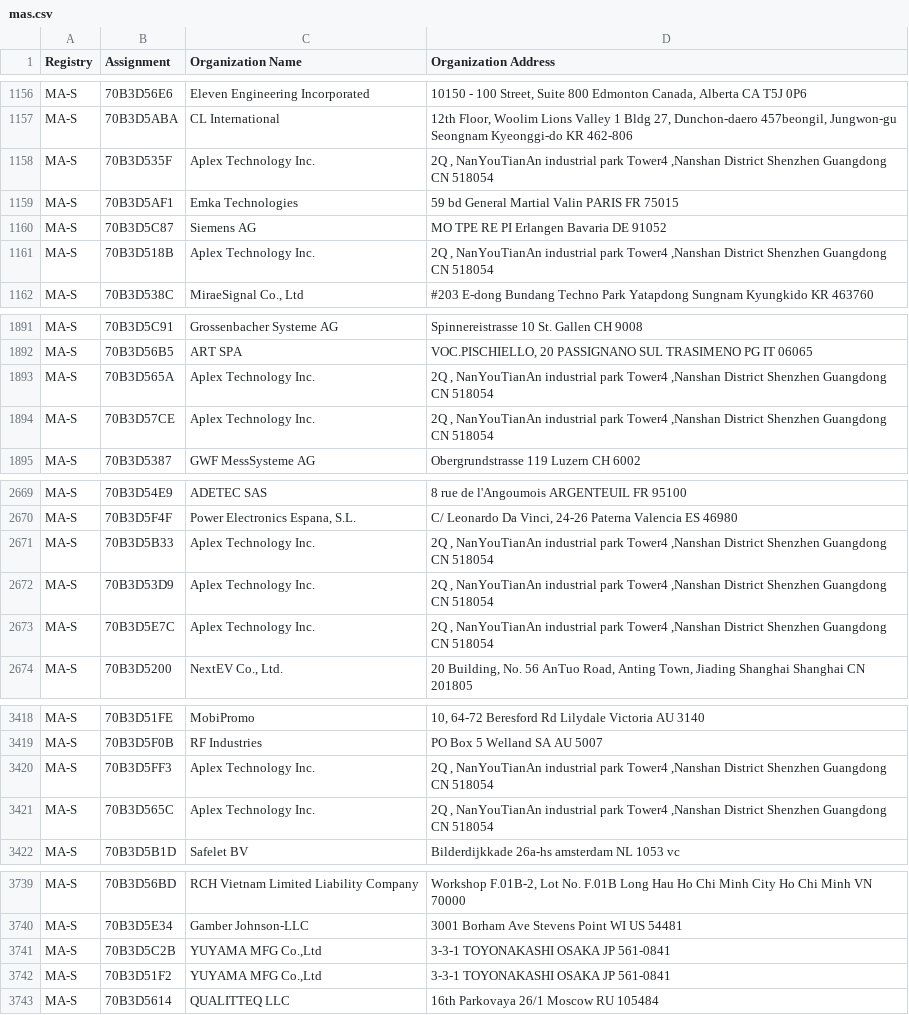
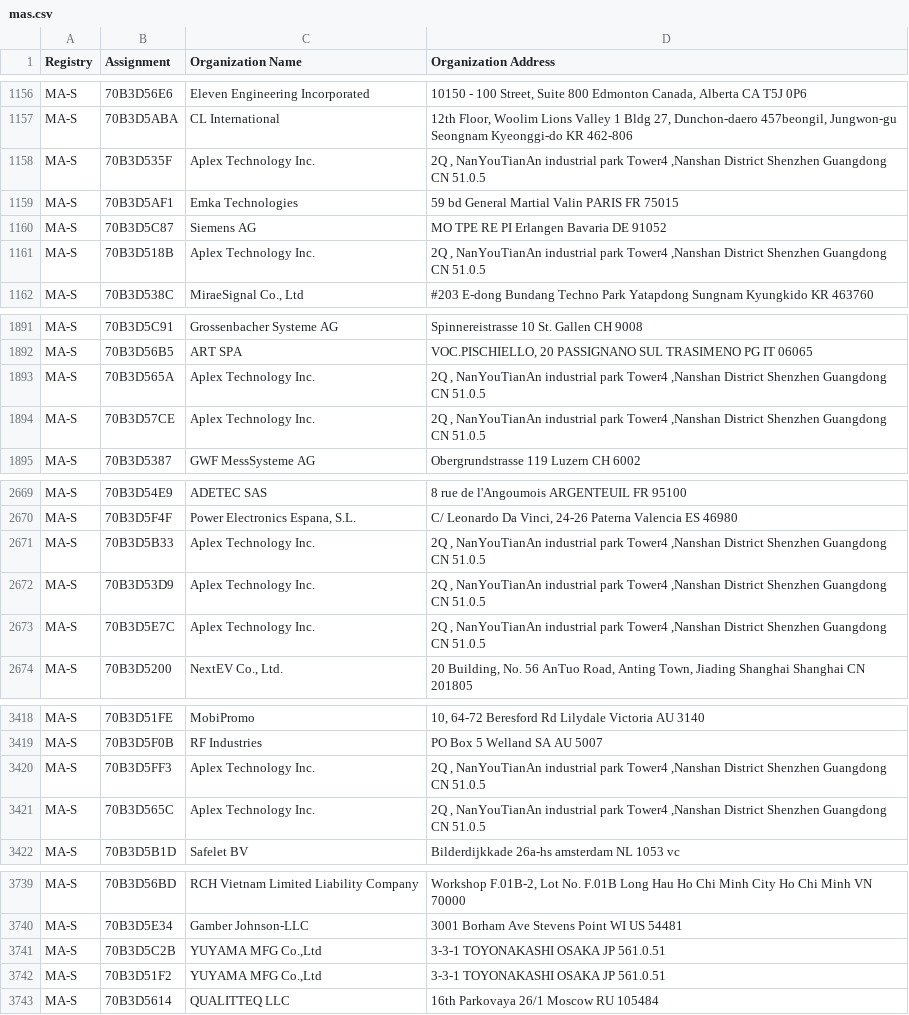
Before and after one commit to mbaker-97/sendit, a CSV file: sendit/helper_functions/mas.csv, drawn as a sheet; only a part is shown, gaps mark what is left out; the diff covers the shown part only.

```diff
--- a/sendit/helper_functions/mas.csv
+++ b/sendit/helper_functions/mas.csv
@@ -1157,6 +1157,6 @@ MA-S,70B3D56E6,Eleven Engineering Incorporated,"10150 - 100 Street, Suite 800 Ed
 MA-S,70B3D5ABA,CL International ,"12th Floor, Woolim Lions Valley 1 Bldg 27, Dunchon-daero 457beongil, Jungwon-gu Seongnam  Kyeonggi-do  KR 462-806 "
-MA-S,70B3D535F,Aplex Technology Inc.,"2Q , NanYouTianAn industrial park Tower4 ,Nanshan District Shenzhen Guangdong CN 518054 "
+MA-S,70B3D535F,Aplex Technology Inc.,"2Q , NanYouTianAn industrial park Tower4 ,Nanshan District Shenzhen Guangdong CN 51.0.5 "
 MA-S,70B3D5AF1,Emka Technologies,59 bd General Martial Valin PARIS  FR 75015
 MA-S,70B3D5C87,Siemens AG,MO TPE RE PI Erlangen Bavaria DE 91052
-MA-S,70B3D518B,Aplex Technology Inc.,"2Q , NanYouTianAn industrial park Tower4 ,Nanshan District Shenzhen Guangdong CN 518054 "
+MA-S,70B3D518B,Aplex Technology Inc.,"2Q , NanYouTianAn industrial park Tower4 ,Nanshan District Shenzhen Guangdong CN 51.0.5 "
 MA-S,70B3D538C,"MiraeSignal Co., Ltd",#203 E-dong Bundang Techno Park Yatapdong Sungnam Kyungkido KR 463760
@@ -1892,4 +1892,4 @@ MA-S,70B3D5C91,Grossenbacher Systeme AG,Spinnereistrasse 10 St. Gallen  CH 9008
 MA-S,70B3D56B5,ART SPA,"VOC.PISCHIELLO, 20 PASSIGNANO SUL TRASIMENO PG IT 06065 "
-MA-S,70B3D565A,Aplex Technology Inc.,"2Q , NanYouTianAn industrial park Tower4 ,Nanshan District Shenzhen Guangdong CN 518054 "
-MA-S,70B3D57CE,Aplex Technology Inc.,"2Q , NanYouTianAn industrial park Tower4 ,Nanshan District Shenzhen Guangdong CN 518054 "
+MA-S,70B3D565A,Aplex Technology Inc.,"2Q , NanYouTianAn industrial park Tower4 ,Nanshan District Shenzhen Guangdong CN 51.0.5 "
+MA-S,70B3D57CE,Aplex Technology Inc.,"2Q , NanYouTianAn industrial park Tower4 ,Nanshan District Shenzhen Guangdong CN 51.0.5 "
 MA-S,70B3D5387,GWF MessSysteme AG,Obergrundstrasse 119 Luzern  CH 6002
@@ -2670,5 +2670,5 @@ MA-S,70B3D54E9,ADETEC SAS,8 rue de l'Angoumois ARGENTEUIL  FR 95100
 MA-S,70B3D5F4F,"Power Electronics Espana, S.L.","C/ Leonardo Da Vinci, 24-26 Paterna Valencia ES 46980 "
-MA-S,70B3D5B33,Aplex Technology Inc.,"2Q , NanYouTianAn industrial park Tower4 ,Nanshan District Shenzhen Guangdong CN 518054 "
-MA-S,70B3D53D9,Aplex Technology Inc.,"2Q , NanYouTianAn industrial park Tower4 ,Nanshan District Shenzhen Guangdong CN 518054 "
-MA-S,70B3D5E7C,Aplex Technology Inc.,"2Q , NanYouTianAn industrial park Tower4 ,Nanshan District Shenzhen Guangdong CN 518054 "
+MA-S,70B3D5B33,Aplex Technology Inc.,"2Q , NanYouTianAn industrial park Tower4 ,Nanshan District Shenzhen Guangdong CN 51.0.5 "
+MA-S,70B3D53D9,Aplex Technology Inc.,"2Q , NanYouTianAn industrial park Tower4 ,Nanshan District Shenzhen Guangdong CN 51.0.5 "
+MA-S,70B3D5E7C,Aplex Technology Inc.,"2Q , NanYouTianAn industrial park Tower4 ,Nanshan District Shenzhen Guangdong CN 51.0.5 "
 MA-S,70B3D5200,"NextEV Co., Ltd.","20 Building, No. 56 AnTuo Road, Anting Town, Jiading Shanghai Shanghai CN 201805 "
@@ -3419,4 +3419,4 @@ MA-S,70B3D51FE,MobiPromo,"10, 64-72 Beresford Rd Lilydale Victoria AU 3140 "
 MA-S,70B3D5F0B,RF Industries,PO Box 5 Welland SA AU 5007
-MA-S,70B3D5FF3,Aplex Technology Inc.,"2Q , NanYouTianAn industrial park Tower4 ,Nanshan District Shenzhen Guangdong CN 518054 "
-MA-S,70B3D565C,Aplex Technology Inc.,"2Q , NanYouTianAn industrial park Tower4 ,Nanshan District Shenzhen Guangdong CN 518054 "
+MA-S,70B3D5FF3,Aplex Technology Inc.,"2Q , NanYouTianAn industrial park Tower4 ,Nanshan District Shenzhen Guangdong CN 51.0.5 "
+MA-S,70B3D565C,Aplex Technology Inc.,"2Q , NanYouTianAn industrial park Tower4 ,Nanshan District Shenzhen Guangdong CN 51.0.5 "
 MA-S,70B3D5B1D,Safelet BV,Bilderdijkkade 26a-hs amsterdam  NL 1053 vc
@@ -3740,4 +3740,4 @@ MA-S,70B3D56BD,RCH Vietnam Limited Liability Company,"Workshop F.01B-2, Lot No.
 MA-S,70B3D5E34,Gamber Johnson-LLC,3001 Borham Ave Stevens Point WI US 54481
-MA-S,70B3D5C2B,"YUYAMA MFG Co.,Ltd",3-3-1 TOYONAKASHI OSAKA JP 561-0841
-MA-S,70B3D51F2,"YUYAMA MFG Co.,Ltd",3-3-1 TOYONAKASHI OSAKA JP 561-0841
+MA-S,70B3D5C2B,"YUYAMA MFG Co.,Ltd",3-3-1 TOYONAKASHI OSAKA JP 561.0.51
+MA-S,70B3D51F2,"YUYAMA MFG Co.,Ltd",3-3-1 TOYONAKASHI OSAKA JP 561.0.51
 MA-S,70B3D5614,QUALITTEQ LLC,16th Parkovaya 26/1 Moscow  RU 105484
```
Also changed, not shown: 21 edited cells elsewhere in this file, sendit/helper_functions/mam.csv, 19 other files.
